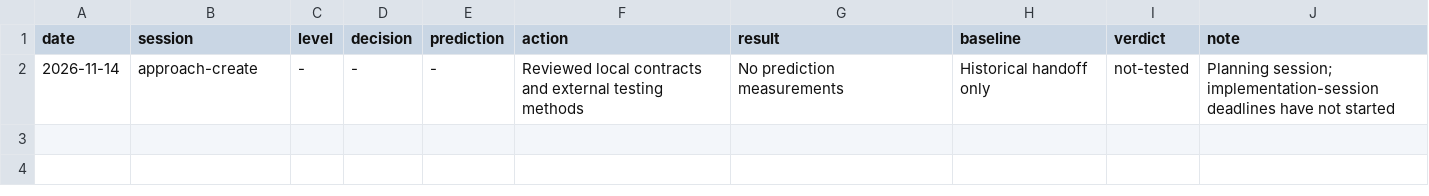
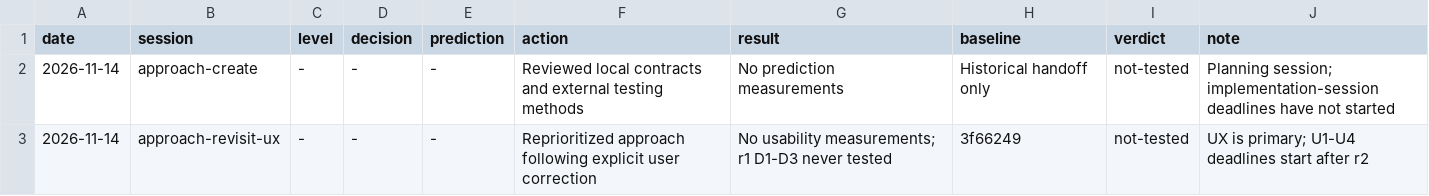
Before and after one commit to SpiralSky/NotebookHelpers, a TSV file: docs/approach-log.tsv, drawn as a sheet.

Commit message:
Refocus approach on notebook user experience

```diff
--- a/docs/approach-log.tsv
+++ b/docs/approach-log.tsv
@@ -2 +2,2 @@ date	session	level	decision	prediction	action	result	baseline	verdict	note
 2026-11-14	approach-create	-	-	-	Reviewed local contracts and external testing methods	No prediction measurements	Historical handoff only	not-tested	Planning session; implementation-session deadlines have not started
+2026-11-14	approach-revisit-ux	-	-	-	Reprioritized approach following explicit user correction	No usability measurements; r1 D1-D3 never tested	3f66249	not-tested	UX is primary; U1-U4 deadlines start after r2
```
Also changed, not shown: 1 other file.
